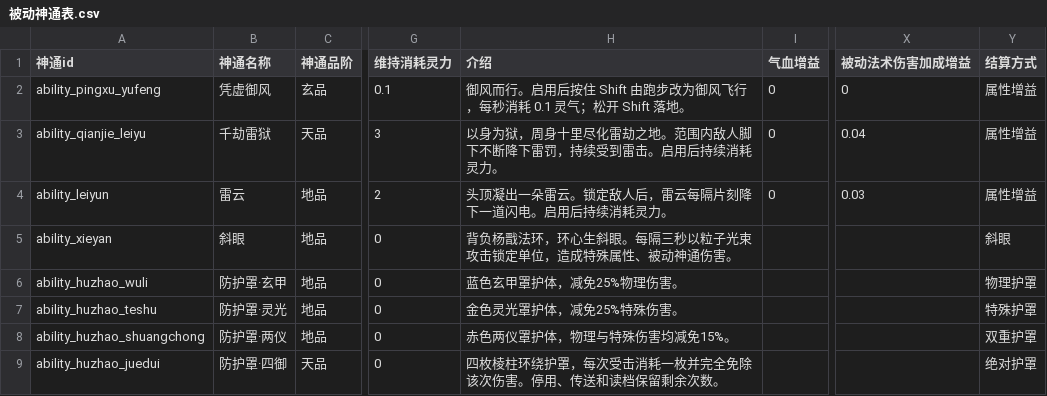
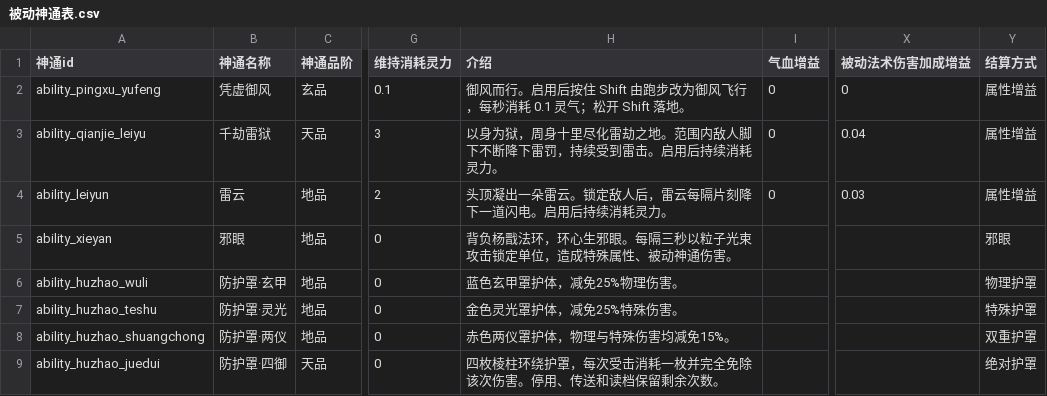
Before and after one commit to BerryP1e/project-cultivation, a CSV file: cultivation/Assets/Data/Tables/被动神通表.csv, drawn as a sheet; only a part is shown, gaps mark what is left out; the diff names each change by its address in the sheet, - before the commit and + after, or states it on an @@ line.

```diff
--- a/cultivation/Assets/Data/Tables/被动神通表.csv
+++ b/cultivation/Assets/Data/Tables/被动神通表.csv
-B5 (神通名称): 斜眼
+B5 (神通名称): 邪眼
-H5 (介绍): 背负杨戬法环，环心生斜眼。每隔三秒以粒子光束攻击锁定单位，造成特殊属性、被动神通伤害。
+H5 (介绍): 背负杨戬法环，环心生邪眼。每隔三秒以粒子光束攻击锁定单位，造成特殊属性、被动神通伤害。
-Y5 (结算方式): 斜眼
+Y5 (结算方式): 邪眼
```
Also changed, not shown: cultivation/Assets/Data/Tables/主动神通表.csv, cultivation/Assets/Data/Tables/物品表.csv, 34 other files.
